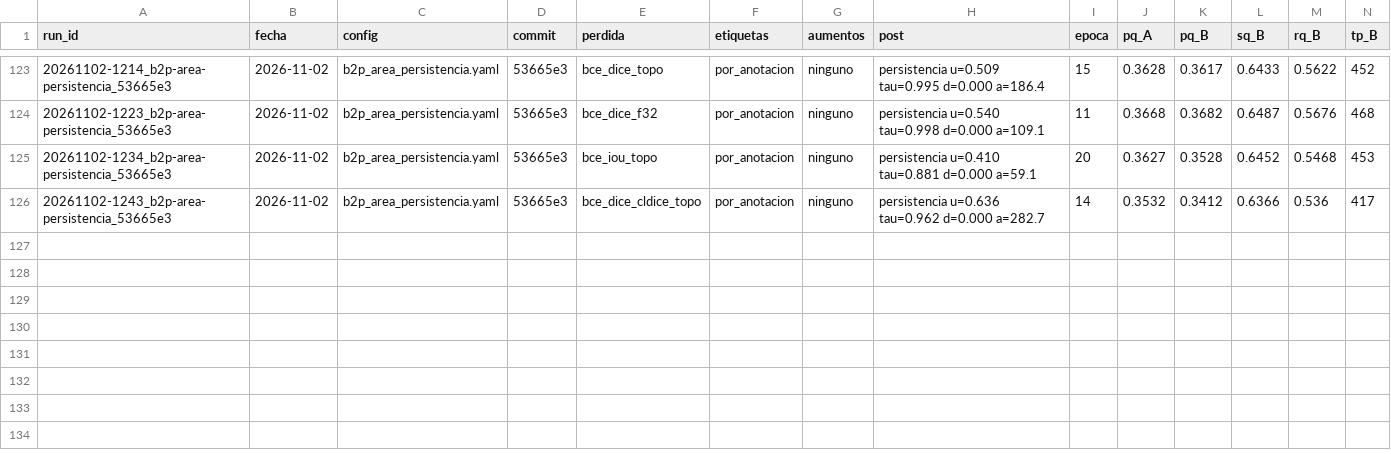
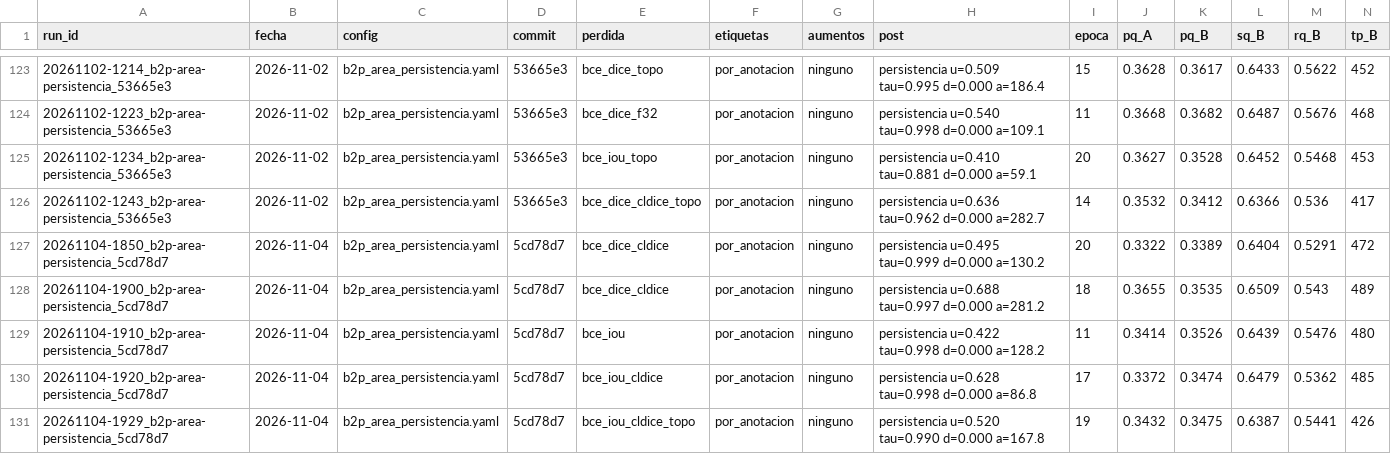
Before and after one commit to AgustinG-git/tfm-filamentos, a CSV file: registro.csv, drawn as a sheet; only a part is shown, gaps mark what is left out; rows hold the shown columns only; the diff names each change by its address in the sheet, - before the commit and + after, or states it on an @@ line.

Commit message:
Resultados: B2+P en las 11 pérdidas y barbas de los 4 post-procesos

```diff
--- a/registro.csv
+++ b/registro.csv
+row 127: 20261104-1850_b2p-area-persistencia_5cd78d7 | 2026-11-04 | b2p_area_persistencia.yaml | 5cd78d7 | bce_dice_cldice | por_anotacion | ninguno | persistencia u=0.495 tau=0.999 d=0.000 a=130.2 | 20 | 0.3322 | 0.3389 | 0.6404 | 0.5291 | 472
+row 128: 20261104-1900_b2p-area-persistencia_5cd78d7 | 2026-11-04 | b2p_area_persistencia.yaml | 5cd78d7 | bce_dice_cldice | por_anotacion | ninguno | persistencia u=0.688 tau=0.997 d=0.000 a=281.2 | 18 | 0.3655 | 0.3535 | 0.6509 | 0.543 | 489
+row 129: 20261104-1910_b2p-area-persistencia_5cd78d7 | 2026-11-04 | b2p_area_persistencia.yaml | 5cd78d7 | bce_iou | por_anotacion | ninguno | persistencia u=0.422 tau=0.998 d=0.000 a=128.2 | 11 | 0.3414 | 0.3526 | 0.6439 | 0.5476 | 480
+row 130: 20261104-1920_b2p-area-persistencia_5cd78d7 | 2026-11-04 | b2p_area_persistencia.yaml | 5cd78d7 | bce_iou_cldice | por_anotacion | ninguno | persistencia u=0.628 tau=0.998 d=0.000 a=86.8 | 17 | 0.3372 | 0.3474 | 0.6479 | 0.5362 | 485
+row 131: 20261104-1929_b2p-area-persistencia_5cd78d7 | 2026-11-04 | b2p_area_persistencia.yaml | 5cd78d7 | bce_iou_cldice_topo | por_anotacion | ninguno | persistencia u=0.520 tau=0.990 d=0.000 a=167.8 | 19 | 0.3432 | 0.3475 | 0.6387 | 0.5441 | 426
```
Also changed, not shown: 2 other files.
